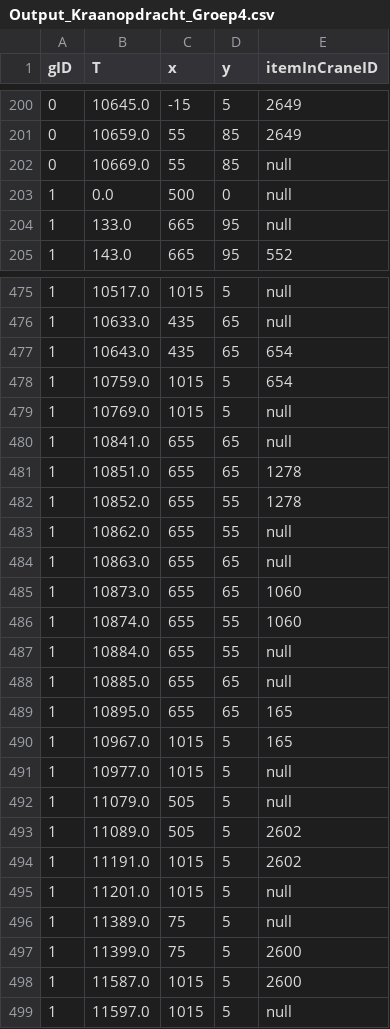
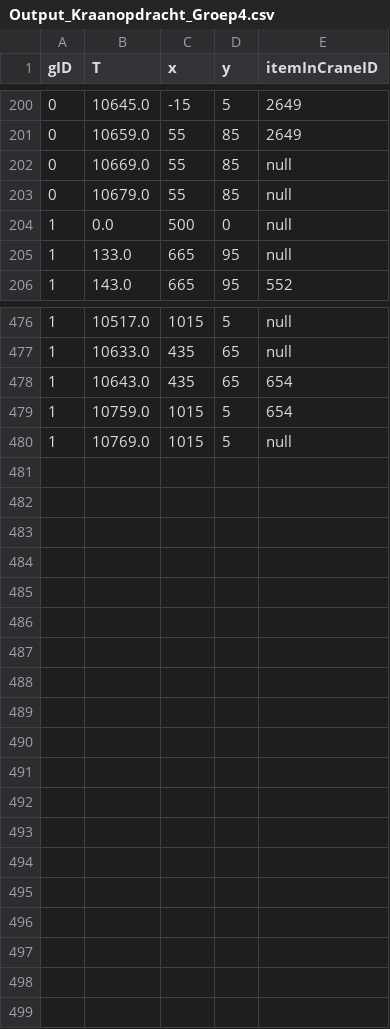
Before and after one commit to Pieterism/KraanOpdracht, a CSV file: KraanOpdracht/Output_Kraanopdracht_Groep4.csv, drawn as a sheet; only a part is shown, gaps mark what is left out; removed rows and columns are numbered as before the commit, all else as after; the diff names each change by its address in the sheet, - before the commit and + after, or states it on an @@ line.

```diff
--- a/KraanOpdracht/Output_Kraanopdracht_Groep4.csv
+++ b/KraanOpdracht/Output_Kraanopdracht_Groep4.csv
+row 203: 0 | 10679.0 | 55 | 85 | null
-row 480: 1 | 10841.0 | 655 | 65 | null
-row 481: 1 | 10851.0 | 655 | 65 | 1278
-row 482: 1 | 10852.0 | 655 | 55 | 1278
-row 483: 1 | 10862.0 | 655 | 55 | null
-row 484: 1 | 10863.0 | 655 | 65 | null
-row 485: 1 | 10873.0 | 655 | 65 | 1060
-row 486: 1 | 10874.0 | 655 | 55 | 1060
-row 487: 1 | 10884.0 | 655 | 55 | null
-row 488: 1 | 10885.0 | 655 | 65 | null
-row 489: 1 | 10895.0 | 655 | 65 | 165
-row 490: 1 | 10967.0 | 1015 | 5 | 165
-row 491: 1 | 10977.0 | 1015 | 5 | null
-row 492: 1 | 11079.0 | 505 | 5 | null
-row 493: 1 | 11089.0 | 505 | 5 | 2602
-row 494: 1 | 11191.0 | 1015 | 5 | 2602
-row 495: 1 | 11201.0 | 1015 | 5 | null
-row 496: 1 | 11389.0 | 75 | 5 | null
-row 497: 1 | 11399.0 | 75 | 5 | 2600
-row 498: 1 | 11587.0 | 1015 | 5 | 2600
-row 499: 1 | 11597.0 | 1015 | 5 | null
```
Also changed, not shown: 2 other files.
